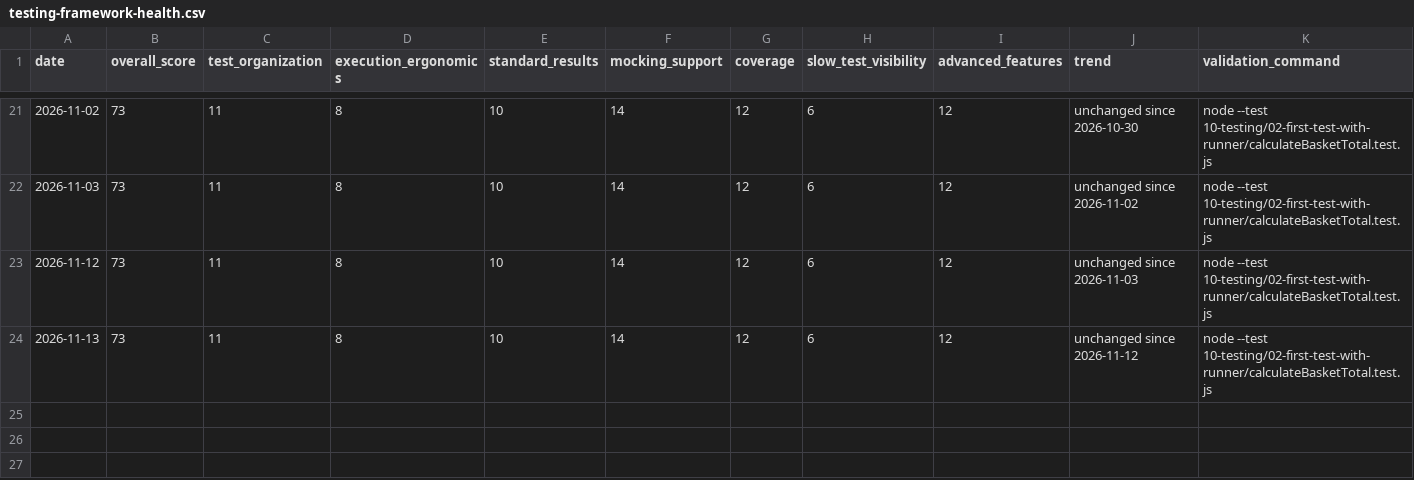
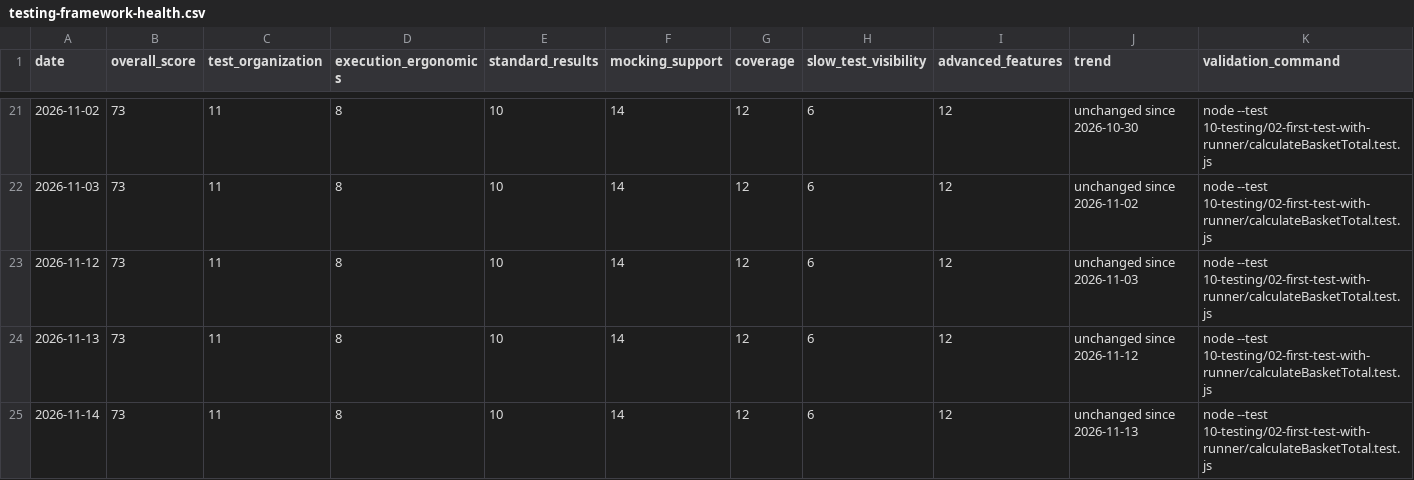
Before and after one commit to doikenichi/Node.js-Design-Patterns-Fourth-Edition, a CSV file: docs/testing-framework-health.csv, drawn as a sheet; only a part is shown, gaps mark what is left out; rows hold the shown columns only; the diff names each change by its address in the sheet, - before the commit and + after, or states it on an @@ line.

```diff
--- a/docs/testing-framework-health.csv
+++ b/docs/testing-framework-health.csv
+row 25: 2026-11-14 | 73 | 11 | 8 | 10 | 14 | 12 | 6 | 12 | unchanged since 2026-11-13 | node --test 10-testing/02-first-test-with-runner/calculateBasketTotal.test.js
```
Also changed, not shown: 1 other file.
